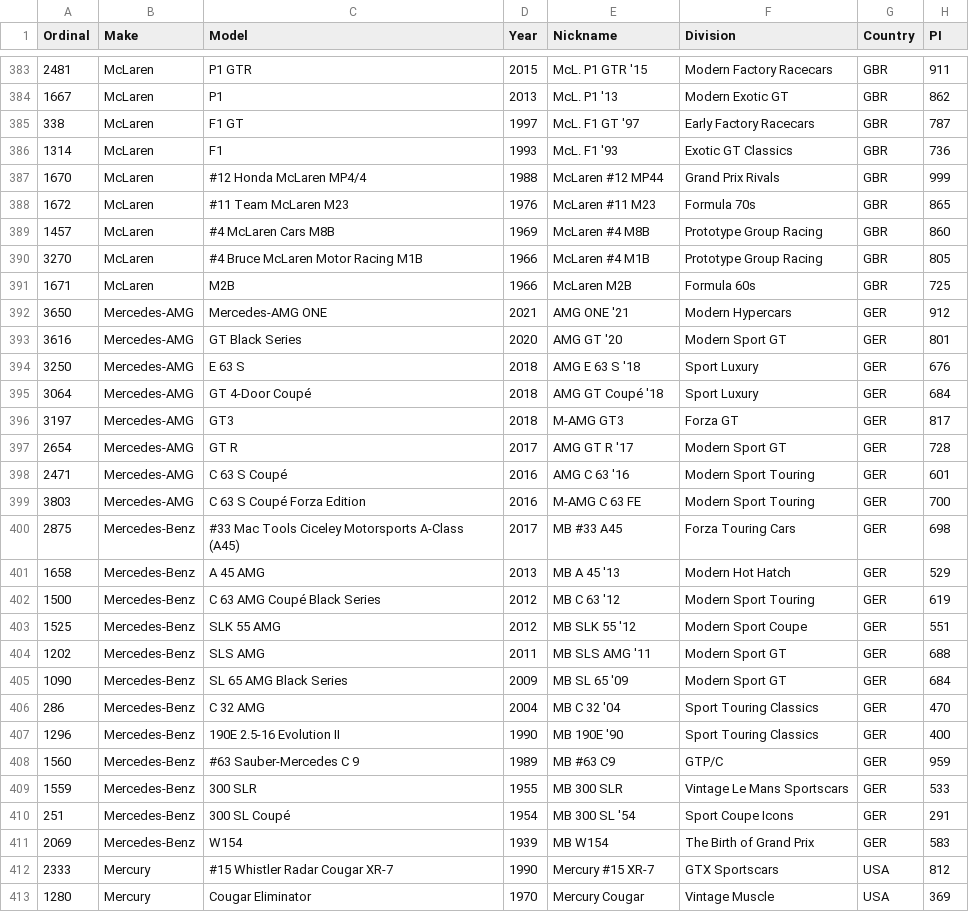
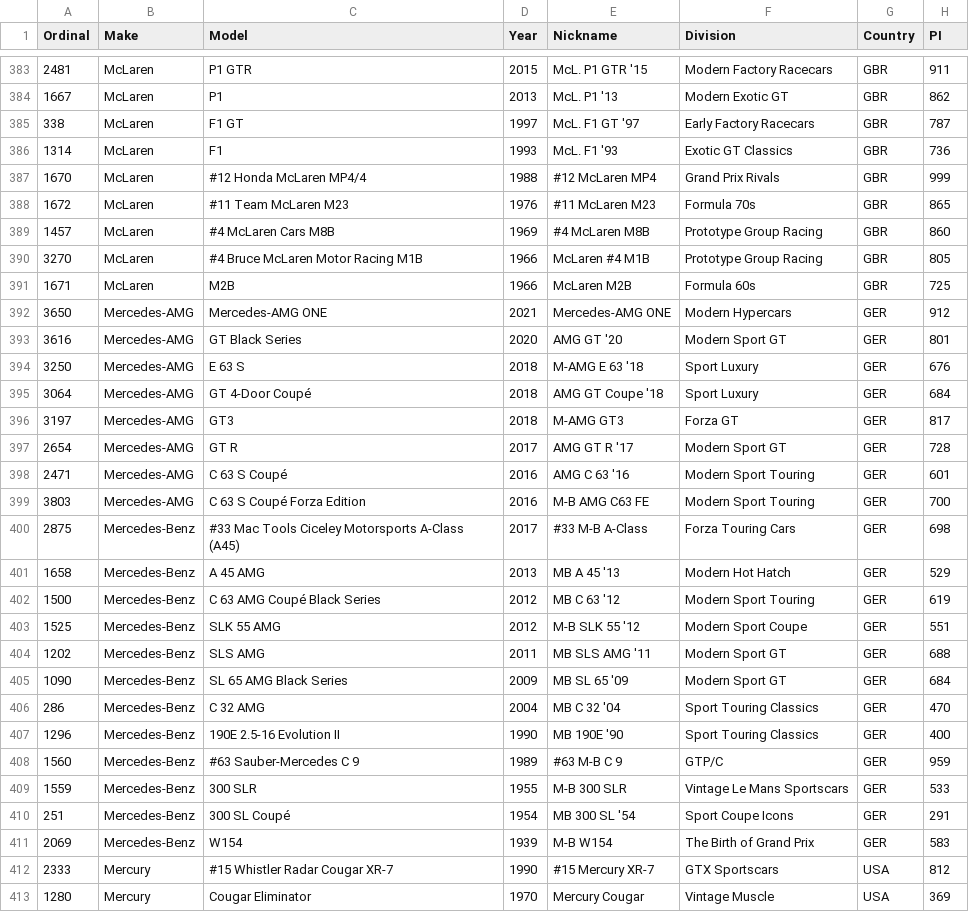
Before and after one commit to AmiralPatate/FM23Data, a CSV file: modelexport.csv, drawn as a sheet; only a part is shown, gaps mark what is left out; the diff covers the shown part only; the diff names each change by its address in the sheet, - before the commit and + after, or states it on an @@ line.

```diff
--- a/modelexport.csv
+++ b/modelexport.csv
-E387 (Nickname): McLaren #12 MP44
+E387 (Nickname): #12 McLaren MP4
-E388 (Nickname): McLaren #11 M23
+E388 (Nickname): #11 McLaren M23
-E389 (Nickname): McLaren #4 M8B
+E389 (Nickname): #4 McLaren M8B
-E392 (Nickname): AMG ONE '21
+E392 (Nickname): Mercedes-AMG ONE
-E394 (Nickname): AMG E 63 S '18
+E394 (Nickname): M-AMG E 63 '18
-E395 (Nickname): AMG GT Coupé '18
+E395 (Nickname): AMG GT Coupe '18
-E399 (Nickname): M-AMG C 63 FE
+E399 (Nickname): M-B AMG C63 FE
-E400 (Nickname): MB #33 A45
+E400 (Nickname): #33 M-B A-Class
-E403 (Nickname): MB SLK 55 '12
+E403 (Nickname): M-B SLK 55 '12
-E408 (Nickname): MB #63 C9
+E408 (Nickname): #63 M-B C 9
-E409 (Nickname): MB 300 SLR
+E409 (Nickname): M-B 300 SLR
-E411 (Nickname): MB W154
+E411 (Nickname): M-B W154
-E412 (Nickname): Mercury #15 XR-7
+E412 (Nickname): #15 Mercury XR-7
```
Also changed, not shown: 103 edited cells elsewhere in this file, comparer.tsv.
